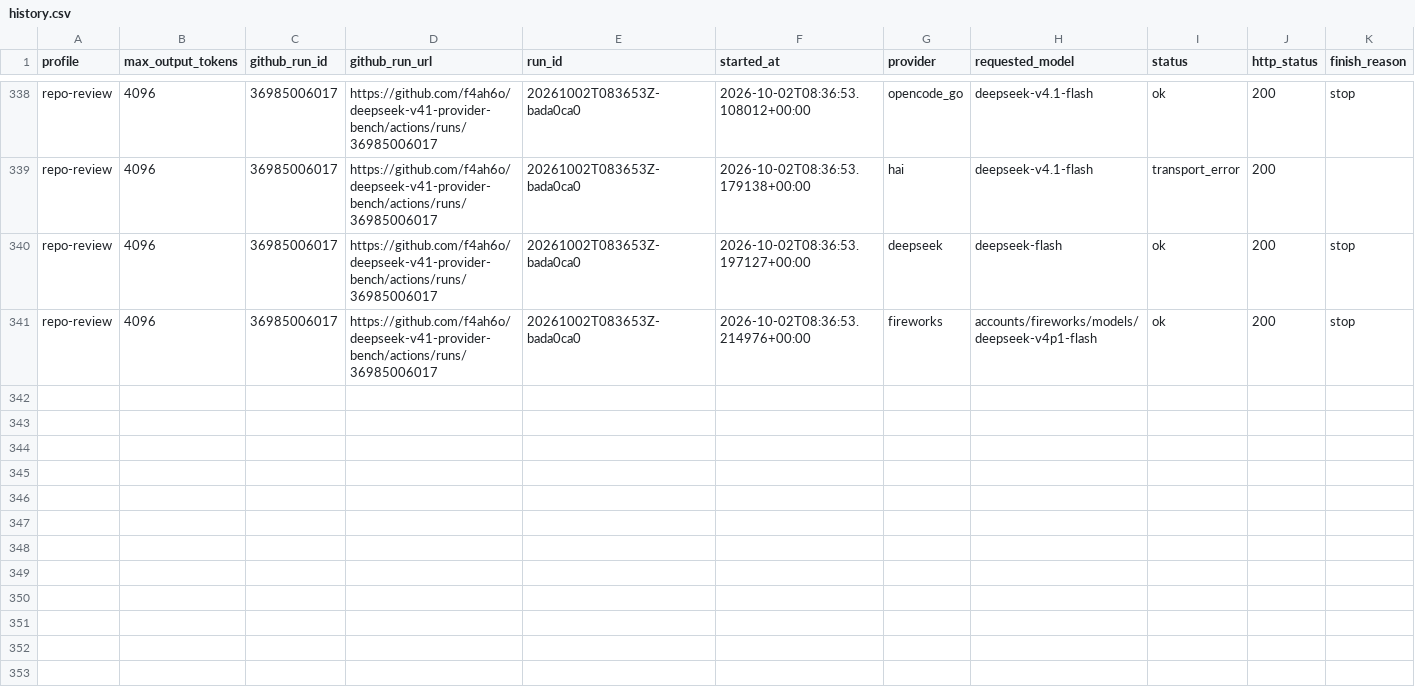
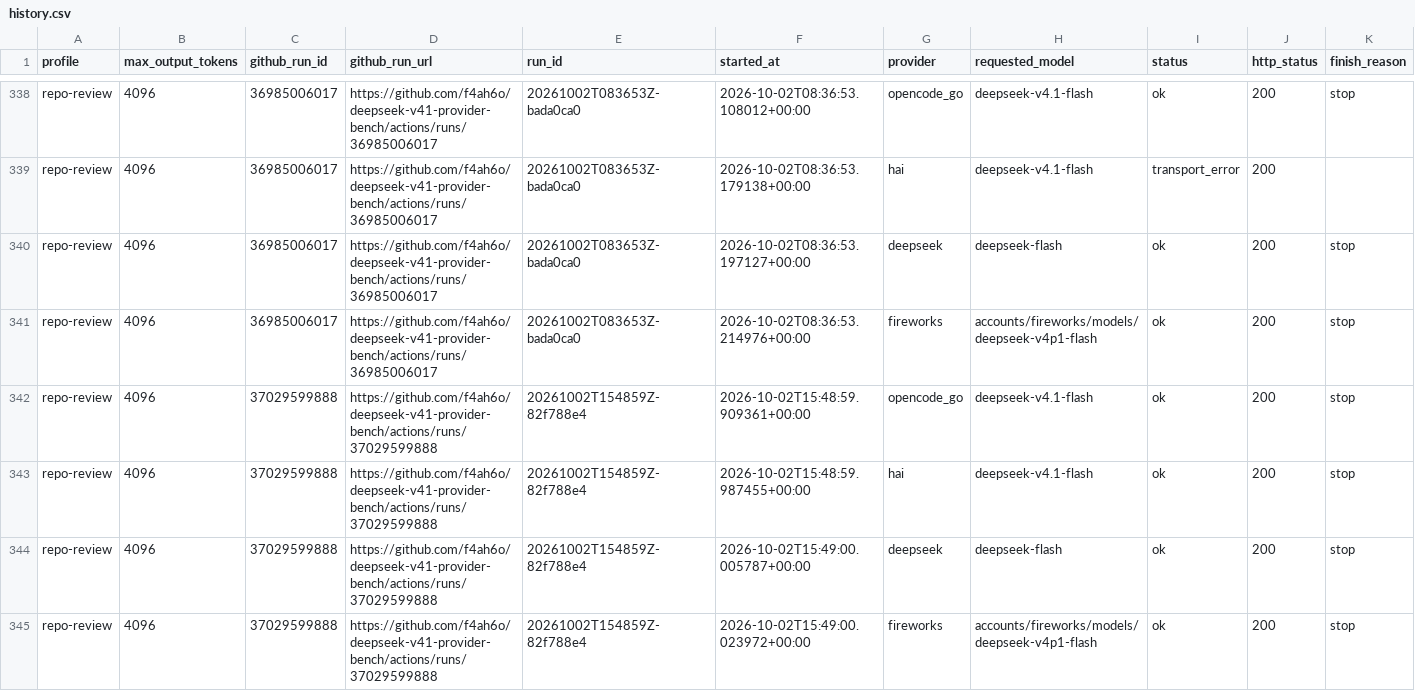
Before and after one commit to f4ah6o/deepseek-v41-provider-bench, a CSV file: data/history.csv, drawn as a sheet; only a part is shown, gaps mark what is left out; rows hold the shown columns only; the diff names each change by its address in the sheet, - before the commit and + after, or states it on an @@ line.

```diff
--- a/data/history.csv
+++ b/data/history.csv
+row 342: repo-review | 4096 | 37029599888 | https://github.com/f4ah6o/deepseek-v41-provider-bench/actions/runs/37029599888 | 20261002T154859Z-82f788e4 | 2026-10-02T15:48:59.909361+00:00 | opencode_go | deepseek-v4.1-flash | ok | 200 | stop
+row 343: repo-review | 4096 | 37029599888 | https://github.com/f4ah6o/deepseek-v41-provider-bench/actions/runs/37029599888 | 20261002T154859Z-82f788e4 | 2026-10-02T15:48:59.987455+00:00 | hai | deepseek-v4.1-flash | ok | 200 | stop
+row 344: repo-review | 4096 | 37029599888 | https://github.com/f4ah6o/deepseek-v41-provider-bench/actions/runs/37029599888 | 20261002T154859Z-82f788e4 | 2026-10-02T15:49:00.005787+00:00 | deepseek | deepseek-flash | ok | 200 | stop
+row 345: repo-review | 4096 | 37029599888 | https://github.com/f4ah6o/deepseek-v41-provider-bench/actions/runs/37029599888 | 20261002T154859Z-82f788e4 | 2026-10-02T15:49:00.023972+00:00 | fireworks | accounts/fireworks/models/deepseek-v4p1-flash | ok | 200 | stop
```
Also changed, not shown: 1 other file.
